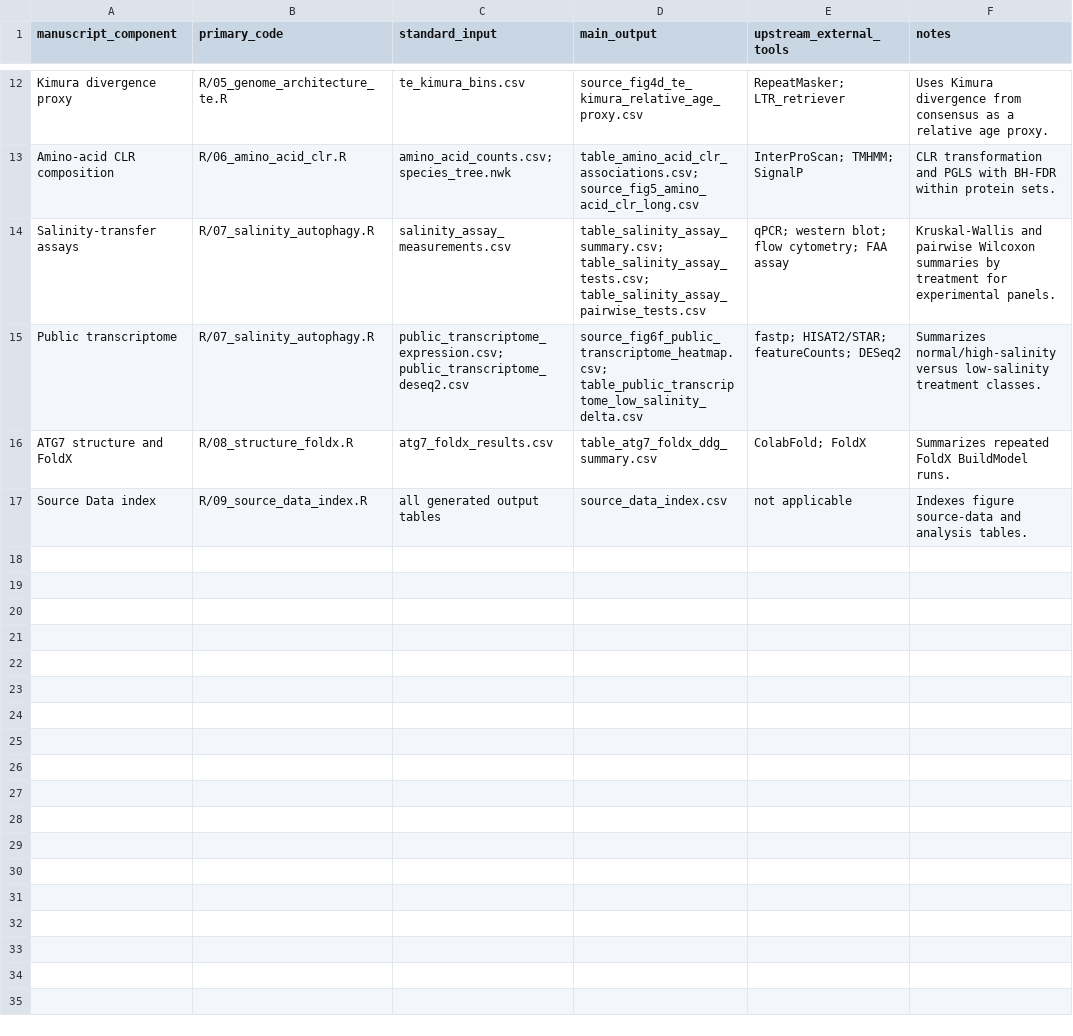
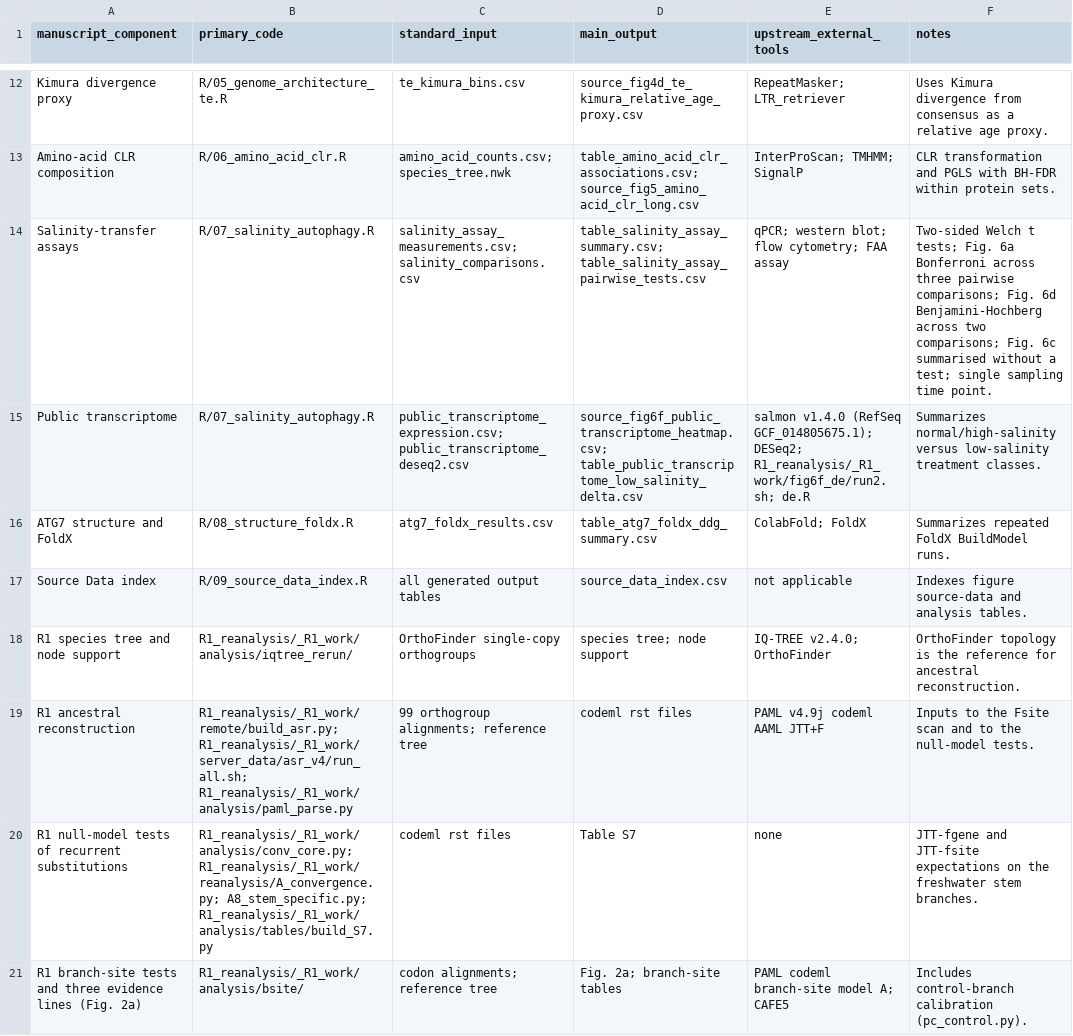
Before and after one commit to shitingyu083/Genomic-Insights-into-Convergent-Evolution-Across-the-Seawater-Freshwater-Boundary-in-Bivalves, a CSV file: METHOD_CODE_MAP.csv, drawn as a sheet; only a part is shown, gaps mark what is left out; the diff covers the shown part only.

```diff
--- a/METHOD_CODE_MAP.csv
+++ b/METHOD_CODE_MAP.csv
@@ -13,5 +13,9 @@ Kimura divergence proxy,R/05_genome_architecture_te.R,te_kimura_bins.csv,source_
 Amino-acid CLR composition,R/06_amino_acid_clr.R,amino_acid_counts.csv; species_tree.nwk,table_amino_acid_clr_associations.csv; source_fig5_amino_acid_clr_long.csv,InterProScan; TMHMM; SignalP,CLR transformation and PGLS with BH-FDR within protein sets.
-Salinity-transfer assays,R/07_salinity_autophagy.R,salinity_assay_measurements.csv,table_salinity_assay_summary.csv; table_salinity_assay_tests.csv; table_salinity_assay_pairwise_tests.csv,qPCR; western blot; flow cytometry; FAA assay,Kruskal-Wallis and pairwise Wilcoxon summaries by treatment for experimental panels.
-Public transcriptome,R/07_salinity_autophagy.R,public_transcriptome_expression.csv; public_transcriptome_deseq2.csv,source_fig6f_public_transcriptome_heatmap.csv; table_public_transcriptome_low_salinity_delta.csv,fastp; HISAT2/STAR; featureCounts; DESeq2,Summarizes normal/high-salinity versus low-salinity treatment classes.
+Salinity-transfer assays,R/07_salinity_autophagy.R,salinity_assay_measurements.csv; salinity_comparisons.csv,table_salinity_assay_summary.csv; table_salinity_assay_pairwise_tests.csv,qPCR; western blot; flow cytometry; FAA assay,Two-sided Welch t tests; Fig. 6a Bonferroni across three pairwise comparisons; Fig. 6d Benjamini-Hochberg across two comparisons; Fig. 6c summarised without a test; single sampling time point.
+Public transcriptome,R/07_salinity_autophagy.R,public_transcriptome_expression.csv; public_transcriptome_deseq2.csv,source_fig6f_public_transcriptome_heatmap.csv; table_public_transcriptome_low_salinity_delta.csv,salmon v1.4.0 (RefSeq GCF_014805675.1); DESeq2; R1_reanalysis/_R1_work/fig6f_de/run2.sh; de.R,Summarizes normal/high-salinity versus low-salinity treatment classes.
 ATG7 structure and FoldX,R/08_structure_foldx.R,atg7_foldx_results.csv,table_atg7_foldx_ddg_summary.csv,ColabFold; FoldX,Summarizes repeated FoldX BuildModel runs.
 Source Data index,R/09_source_data_index.R,all generated output tables,source_data_index.csv,not applicable,Indexes figure source-data and analysis tables.
+R1 species tree and node support,R1_reanalysis/_R1_work/analysis/iqtree_rerun/,OrthoFinder single-copy orthogroups,species tree; node support,IQ-TREE v2.4.0; OrthoFinder,OrthoFinder topology is the reference for ancestral reconstruction.
+R1 ancestral reconstruction,R1_reanalysis/_R1_work/remote/build_asr.py; R1_reanalysis/_R1_work/server_data/asr_v4/run_all.sh; R1_reanalysis/_R1_work/analysis/paml_parse.py,99 orthogroup alignments; reference tree,codeml rst files,PAML v4.9j codeml AAML JTT+F,Inputs to the Fsite scan and to the null-model tests.
+R1 null-model tests of recurrent substitutions,R1_reanalysis/_R1_work/analysis/conv_core.py; R1_reanalysis/_R1_work/reanalysis/A_convergence.py; A8_stem_specific.py; R1_reanalysis/_R1_work/analysis/tables/build_S7.py,codeml rst files,Table S7,none,JTT-fgene and JTT-fsite expectations on the freshwater stem branches.
+R1 branch-site tests and three evidence lines (Fig. 2a),R1_reanalysis/_R1_work/analysis/bsite/,codon alignments; reference tree,Fig. 2a; branch-site tables,PAML codeml branch-site model A; CAFE5,Includes control-branch calibration (pc_control.py).
```
Also changed, not shown: 7 added rows and 5 edited cells elsewhere in this file, config/analysis_config.csv, data/templates/extant_site_states.csv, 48 other files.
